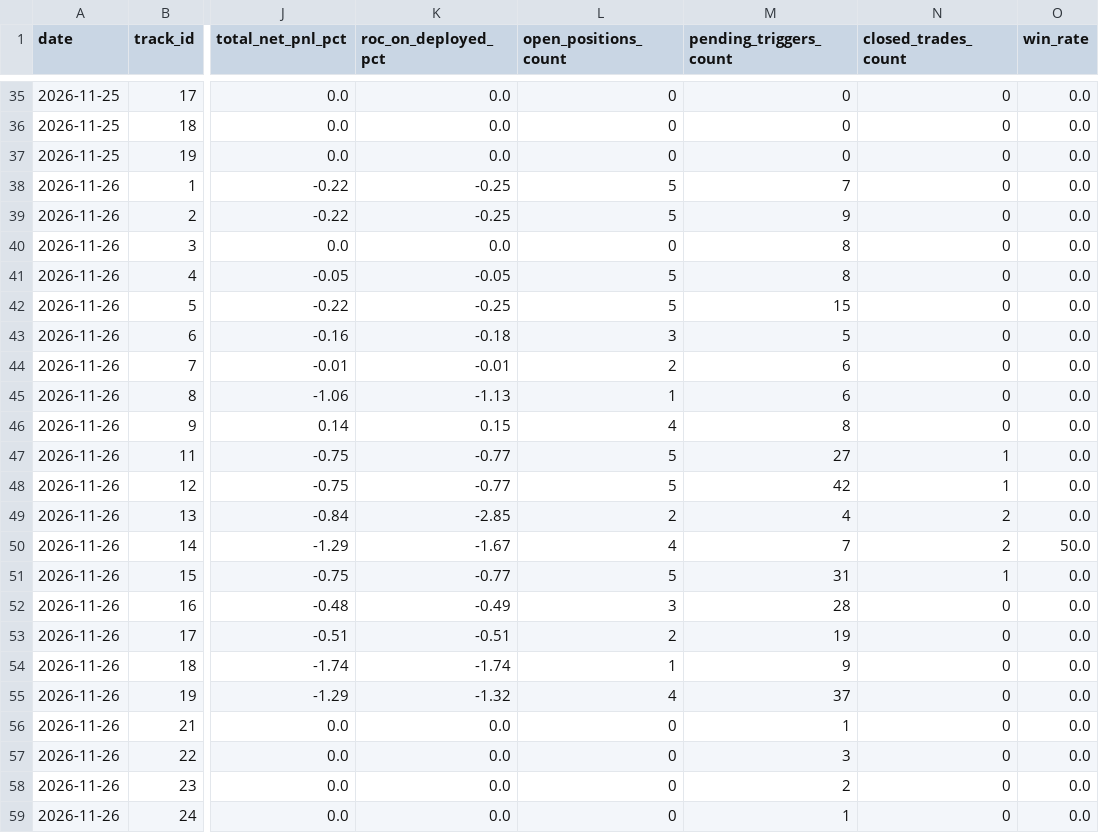
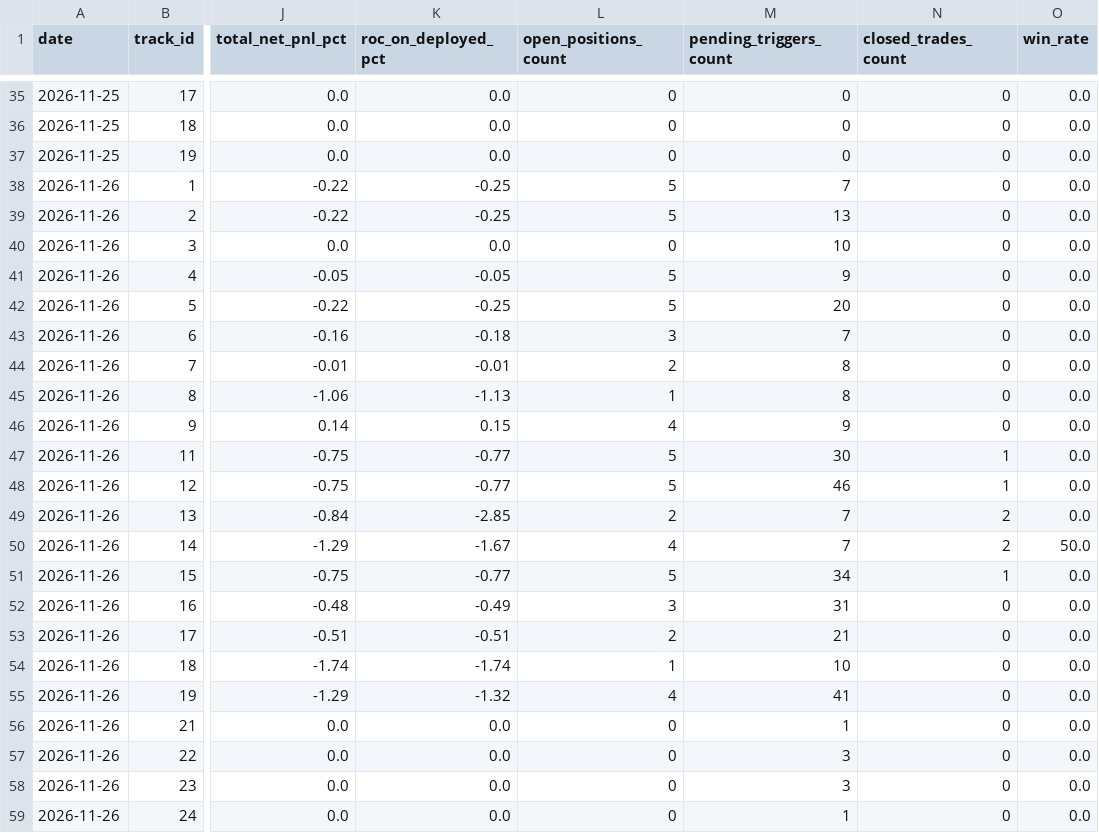
Before and after one commit to varungani/trader-ai, a CSV file: data/analytics/track_daily_equity.csv, drawn as a sheet; only a part is shown, gaps mark what is left out; the diff names each change by its address in the sheet, - before the commit and + after, or states it on an @@ line.

Commit message:
refactor(core): realize-equity compounding, dedicated DNA pool, Day-0 Dip-Kill guard & dead code cleanup

```diff
--- a/data/analytics/track_daily_equity.csv
+++ b/data/analytics/track_daily_equity.csv
-M39 (pending_triggers_count): 9
+M39 (pending_triggers_count): 13
-M40 (pending_triggers_count): 8
+M40 (pending_triggers_count): 10
-M41 (pending_triggers_count): 8
+M41 (pending_triggers_count): 9
-M42 (pending_triggers_count): 15
+M42 (pending_triggers_count): 20
-M43 (pending_triggers_count): 5
+M43 (pending_triggers_count): 7
-M44:M45 (pending_triggers_count): 6
+M44:M45 (pending_triggers_count): 8
-M46 (pending_triggers_count): 8
+M46 (pending_triggers_count): 9
-M47 (pending_triggers_count): 27
+M47 (pending_triggers_count): 30
-M48 (pending_triggers_count): 42
+M48 (pending_triggers_count): 46
-M49 (pending_triggers_count): 4
+M49 (pending_triggers_count): 7
-M51 (pending_triggers_count): 31
+M51 (pending_triggers_count): 34
-M52 (pending_triggers_count): 28
+M52 (pending_triggers_count): 31
-M53 (pending_triggers_count): 19
+M53 (pending_triggers_count): 21
-M54 (pending_triggers_count): 9
+M54 (pending_triggers_count): 10
-M55 (pending_triggers_count): 37
+M55 (pending_triggers_count): 41
-M58 (pending_triggers_count): 2
+M58 (pending_triggers_count): 3
```
Also changed, not shown: 36 other files.
